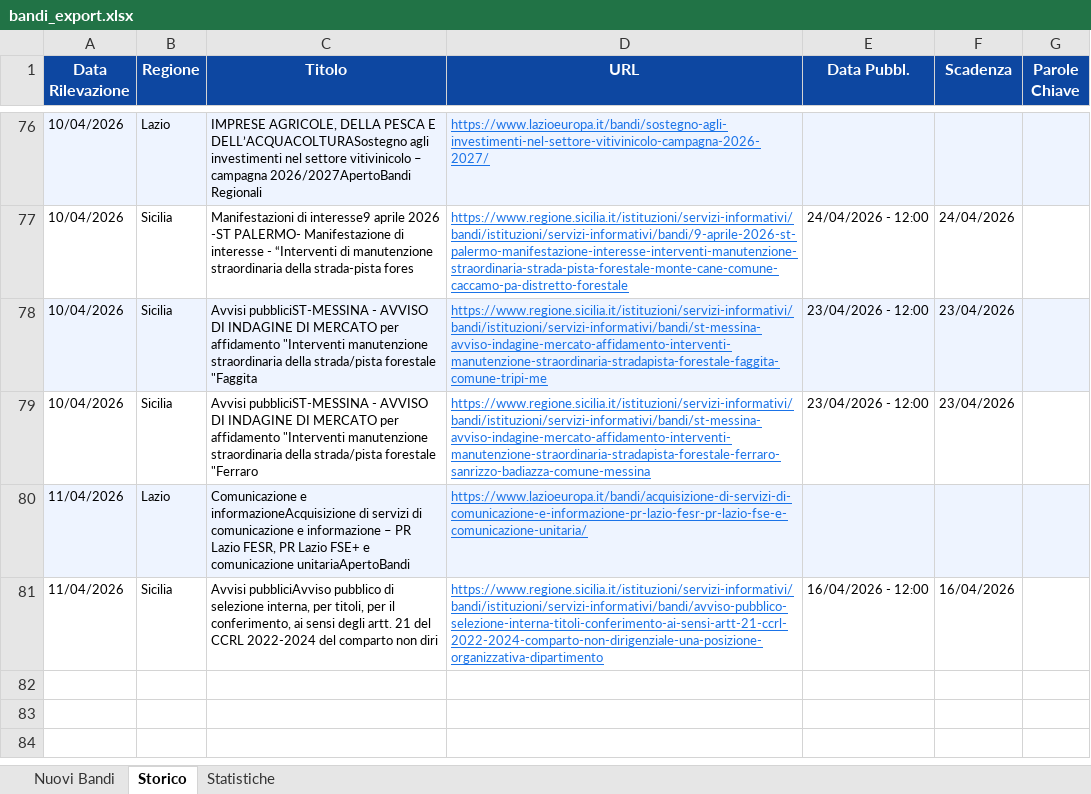
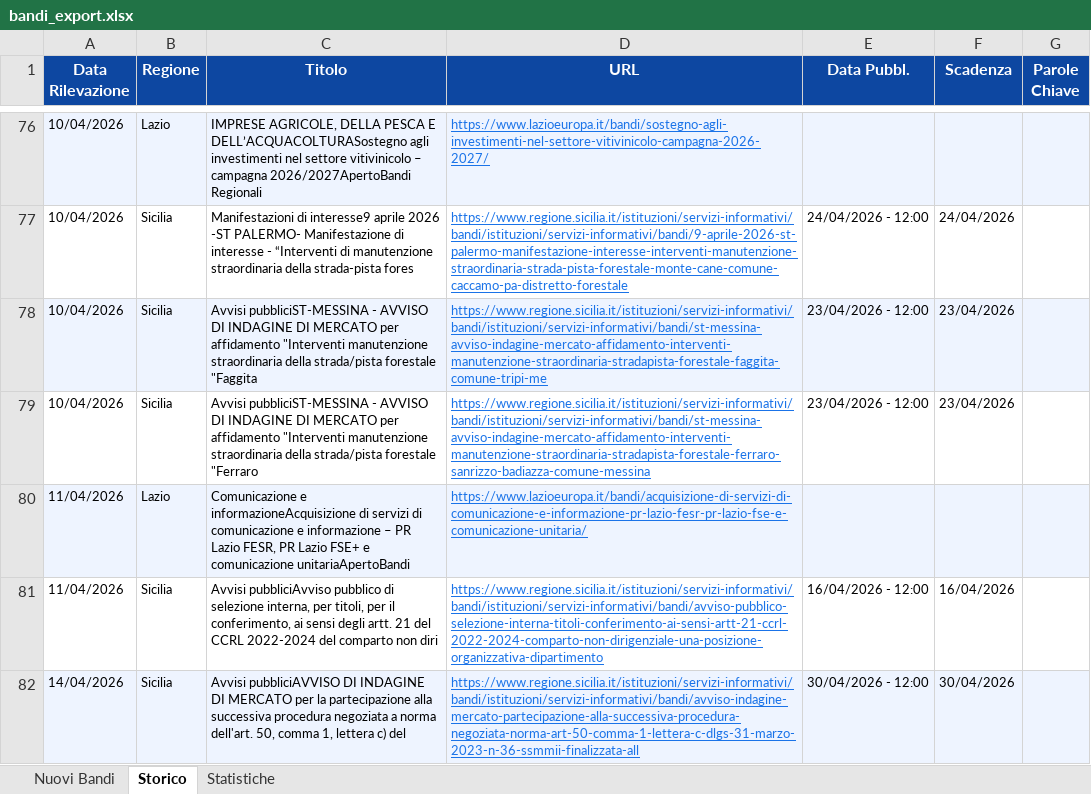
Before and after one commit to cdalvise/bandi-monitor, an Excel workbook: data/bandi_export.xlsx, sheet Storico, drawn as a sheet; only a part is shown, gaps mark what is left out; values as stored, in another font and other column widths than the file's, no borders; the diff names each change by its address in the sheet, - before the commit and + after, or states it on an @@ line.

```diff
--- a/data/bandi_export.xlsx (sheet Storico)
+++ b/data/bandi_export.xlsx (sheet Storico)
+row 82: 14/04/2026 | Sicilia | Avvisi pubbliciAVVISO DI INDAGINE DI MERCATO per la partecipazione alla successiva procedura negoziata a norma dell'art. 50, comma 1, lettera c) del | https://www.regione.sicilia.it/istituzioni/servizi-informativi/bandi/istituzioni/servizi-informativi/bandi/avviso-indagine-mercato-partecipazione-alla-successiva-procedura-negoziata-norma-art-50-comma-1-lettera-c-dlgs-31-marzo-2023-n-36-ssmmii-finalizzata-all | 30/04/2026 - 12:00 | 30/04/2026
```
Also changed, not shown: sheet Nuovi Bandi, sheet Statistiche, 1 other file.
